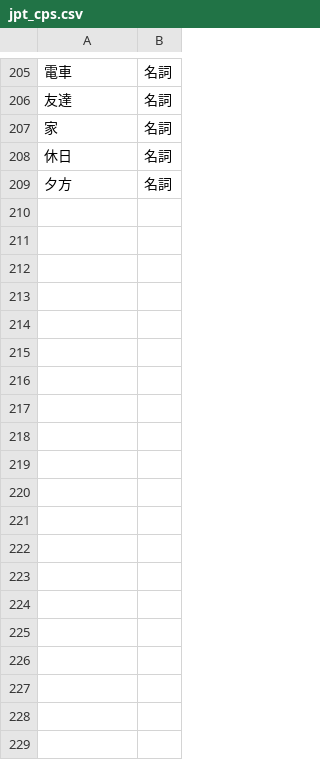
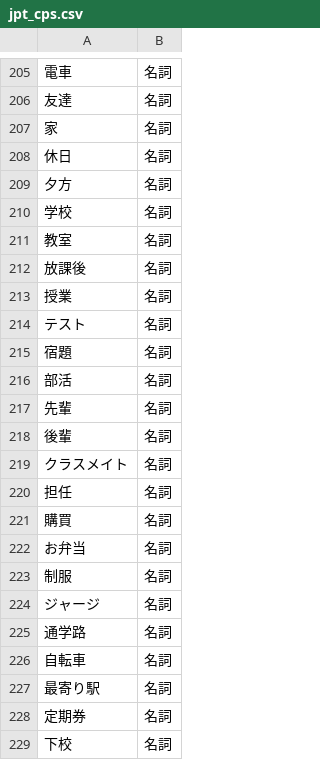
Before and after one commit to htvoffcial/htvoffcial, a CSV file: .github/assets/jpt_cps.csv, drawn as a sheet; only a part is shown, gaps mark what is left out; the diff covers the shown part only; the diff names each change by its address in the sheet, - before the commit and + after, or states it on an @@ line.

Commit message:
Update jpt_cps.csv

```diff
--- a/.github/assets/jpt_cps.csv
+++ b/.github/assets/jpt_cps.csv
+row 210: 学校 | 名詞
+row 211: 教室 | 名詞
+row 212: 放課後 | 名詞
+row 213: 授業 | 名詞
+row 214: テスト | 名詞
+row 215: 宿題 | 名詞
+row 216: 部活 | 名詞
+row 217: 先輩 | 名詞
+row 218: 後輩 | 名詞
+row 219: クラスメイト | 名詞
+row 220: 担任 | 名詞
+row 221: 購買 | 名詞
+row 222: お弁当 | 名詞
+row 223: 制服 | 名詞
+row 224: ジャージ | 名詞
+row 225: 通学路 | 名詞
+row 226: 自転車 | 名詞
+row 227: 最寄り駅 | 名詞
+row 228: 定期券 | 名詞
+row 229: 下校 | 名詞
```
Also changed, not shown: 78 added rows elsewhere in this file.
